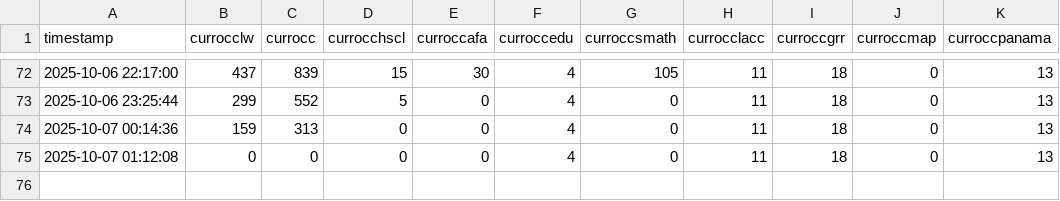
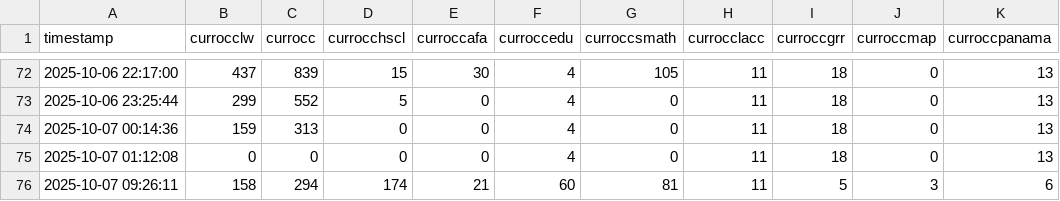
Before and after one commit to alfitzr/HelloAlanna, a CSV file: library_occupancy.csv, drawn as a sheet; only a part is shown, gaps mark what is left out; the diff names each change by its address in the sheet, - before the commit and + after, or states it on an @@ line.

```diff
--- a/library_occupancy.csv
+++ b/library_occupancy.csv
+row 76: 2025-10-07 09:26:11 | 158 | 294 | 174 | 21 | 60 | 81 | 11 | 5 | 3 | 6
```
